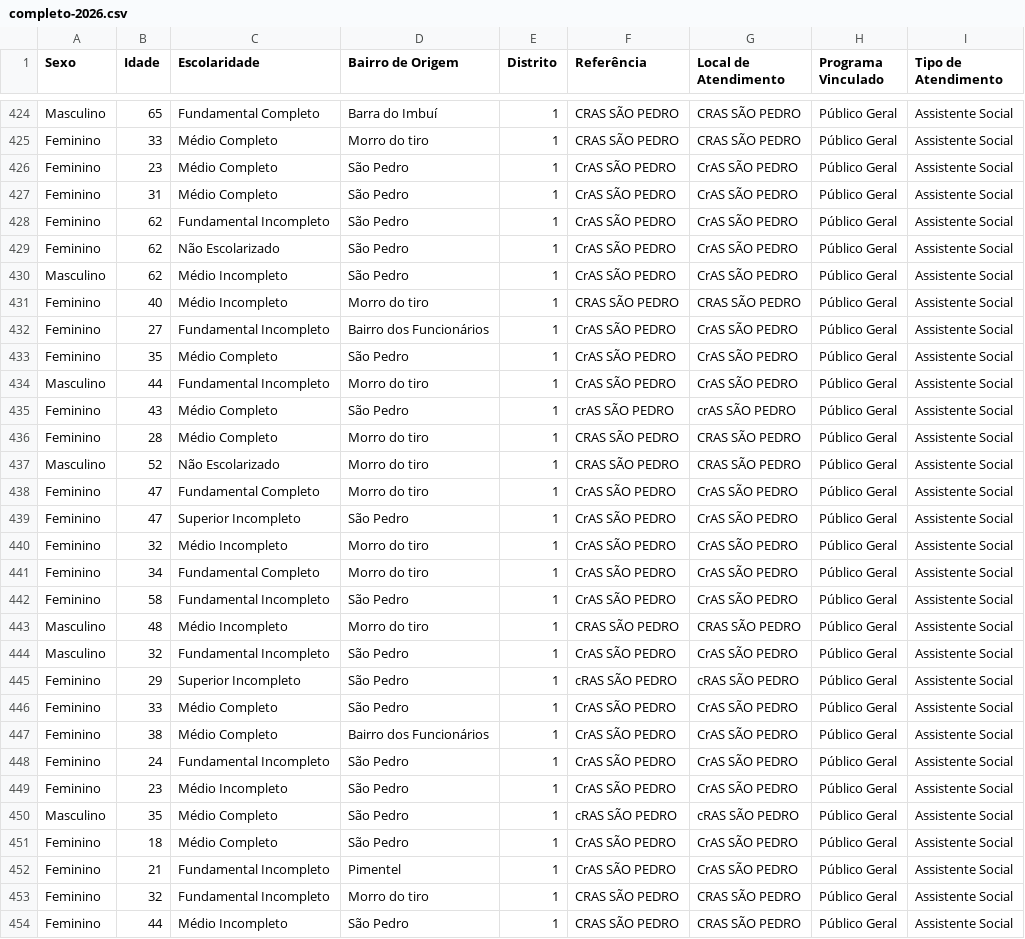
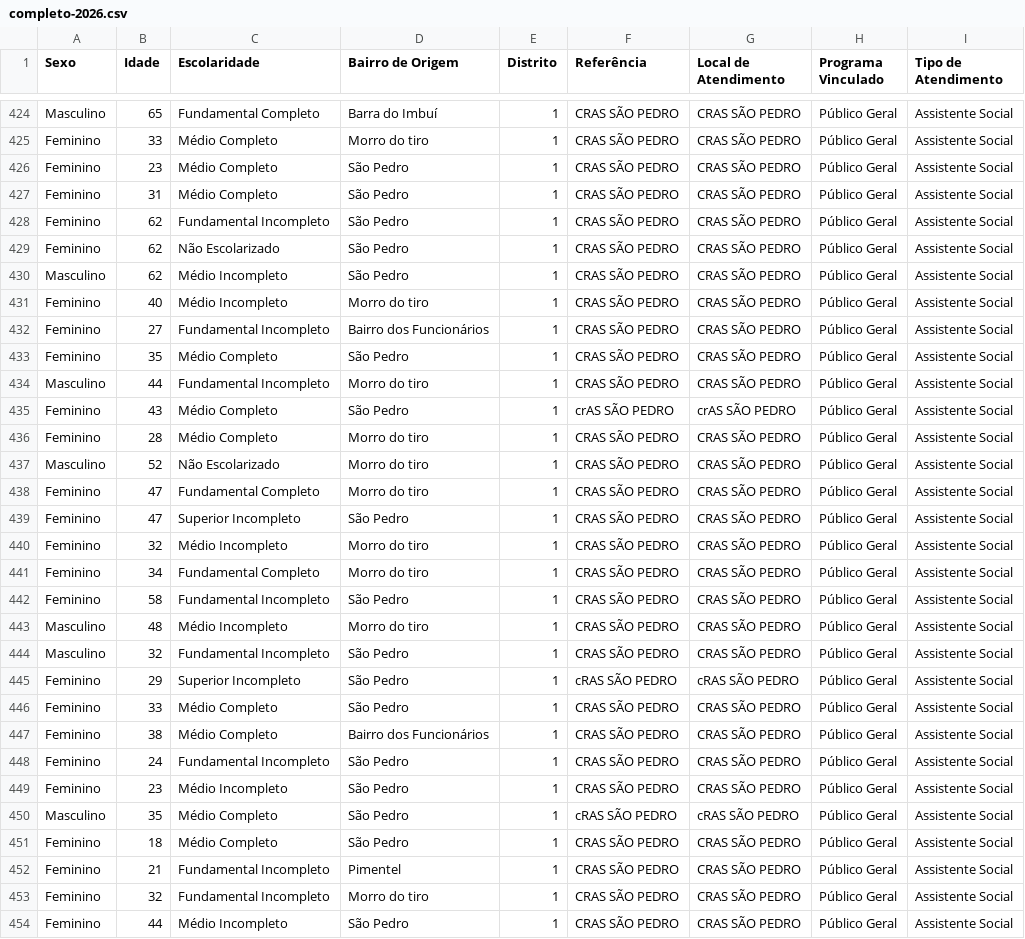
Before and after one commit to CiTecTeresopolis/dashboard-cras-2025, a CSV file: public/data/sao_pedro/completo-2026.csv, drawn as a sheet; only a part is shown, gaps mark what is left out; the diff covers the shown part only.

Commit message:
nova correção

```diff
--- a/public/data/sao_pedro/completo-2026.csv
+++ b/public/data/sao_pedro/completo-2026.csv
@@ -425,11 +425,11 @@ Masculino,65, Fundamental Completo,Barra do Imbuí,1,CRAS SÃO PEDRO,CRAS SÃO P
 Feminino,33, Médio Completo,Morro do tiro ,1,CRAS SÃO PEDRO,CRAS SÃO PEDRO,Público Geral,Assistente Social
-Feminino,23, Médio Completo,São Pedro,1,CrAS SÃO PEDRO,CrAS SÃO PEDRO,Público Geral,Assistente Social
-Feminino,31, Médio Completo,São Pedro,1,CrAS SÃO PEDRO,CrAS SÃO PEDRO,Público Geral,Assistente Social
-Feminino,62, Fundamental Incompleto,São Pedro,1,CrAS SÃO PEDRO,CrAS SÃO PEDRO,Público Geral,Assistente Social
-Feminino,62,Não Escolarizado,São Pedro,1,CrAS SÃO PEDRO,CrAS SÃO PEDRO,Público Geral,Assistente Social
-Masculino,62, Médio Incompleto,São Pedro,1,CrAS SÃO PEDRO,CrAS SÃO PEDRO,Público Geral,Assistente Social
+Feminino,23, Médio Completo,São Pedro,1,CRAS SÃO PEDRO,CRAS SÃO PEDRO,Público Geral,Assistente Social
+Feminino,31, Médio Completo,São Pedro,1,CRAS SÃO PEDRO,CRAS SÃO PEDRO,Público Geral,Assistente Social
+Feminino,62, Fundamental Incompleto,São Pedro,1,CRAS SÃO PEDRO,CRAS SÃO PEDRO,Público Geral,Assistente Social
+Feminino,62,Não Escolarizado,São Pedro,1,CRAS SÃO PEDRO,CRAS SÃO PEDRO,Público Geral,Assistente Social
+Masculino,62, Médio Incompleto,São Pedro,1,CRAS SÃO PEDRO,CRAS SÃO PEDRO,Público Geral,Assistente Social
 Feminino,40, Médio Incompleto,Morro do tiro ,1,CRAS SÃO PEDRO,CRAS SÃO PEDRO,Público Geral,Assistente Social
-Feminino,27, Fundamental Incompleto,Bairro dos Funcionários,1,CrAS SÃO PEDRO,CrAS SÃO PEDRO,Público Geral,Assistente Social
-Feminino,35, Médio Completo,São Pedro,1,CrAS SÃO PEDRO,CrAS SÃO PEDRO,Público Geral,Assistente Social
-Masculino,44, Fundamental Incompleto,Morro do tiro ,1,CrAS SÃO PEDRO,CrAS SÃO PEDRO,Público Geral,Assistente Social
+Feminino,27, Fundamental Incompleto,Bairro dos Funcionários,1,CRAS SÃO PEDRO,CRAS SÃO PEDRO,Público Geral,Assistente Social
+Feminino,35, Médio Completo,São Pedro,1,CRAS SÃO PEDRO,CRAS SÃO PEDRO,Público Geral,Assistente Social
+Masculino,44, Fundamental Incompleto,Morro do tiro ,1,CRAS SÃO PEDRO,CRAS SÃO PEDRO,Público Geral,Assistente Social
 Feminino,43, Médio Completo,São Pedro,1,crAS SÃO PEDRO,crAS SÃO PEDRO,Público Geral,Assistente Social
@@ -437,17 +437,17 @@ Feminino,28, Médio Completo,Morro do tiro ,1,CRAS SÃO PEDRO,CRAS SÃO PEDRO,P
 Masculino,52,Não Escolarizado,Morro do tiro ,1,CRAS SÃO PEDRO,CRAS SÃO PEDRO,Público Geral,Assistente Social
-Feminino,47, Fundamental Completo,Morro do tiro ,1,CrAS SÃO PEDRO,CrAS SÃO PEDRO,Público Geral,Assistente Social
-Feminino,47,Superior Incompleto,São Pedro,1,CrAS SÃO PEDRO,CrAS SÃO PEDRO,Público Geral,Assistente Social
-Feminino,32, Médio Incompleto,Morro do tiro ,1,CrAS SÃO PEDRO,CrAS SÃO PEDRO,Público Geral,Assistente Social
-Feminino,34, Fundamental Completo,Morro do tiro ,1,CrAS SÃO PEDRO,CrAS SÃO PEDRO,Público Geral,Assistente Social
-Feminino,58, Fundamental Incompleto,São Pedro,1,CrAS SÃO PEDRO,CrAS SÃO PEDRO,Público Geral,Assistente Social
+Feminino,47, Fundamental Completo,Morro do tiro ,1,CRAS SÃO PEDRO,CRAS SÃO PEDRO,Público Geral,Assistente Social
+Feminino,47,Superior Incompleto,São Pedro,1,CRAS SÃO PEDRO,CRAS SÃO PEDRO,Público Geral,Assistente Social
+Feminino,32, Médio Incompleto,Morro do tiro ,1,CRAS SÃO PEDRO,CRAS SÃO PEDRO,Público Geral,Assistente Social
+Feminino,34, Fundamental Completo,Morro do tiro ,1,CRAS SÃO PEDRO,CRAS SÃO PEDRO,Público Geral,Assistente Social
+Feminino,58, Fundamental Incompleto,São Pedro,1,CRAS SÃO PEDRO,CRAS SÃO PEDRO,Público Geral,Assistente Social
 Masculino,48, Médio Incompleto,Morro do tiro ,1,CRAS SÃO PEDRO,CRAS SÃO PEDRO,Público Geral,Assistente Social
-Masculino,32, Fundamental Incompleto,São Pedro,1,CrAS SÃO PEDRO,CrAS SÃO PEDRO,Público Geral,Assistente Social
+Masculino,32, Fundamental Incompleto,São Pedro,1,CRAS SÃO PEDRO,CRAS SÃO PEDRO,Público Geral,Assistente Social
 Feminino,29,Superior Incompleto,São Pedro,1,cRAS SÃO PEDRO,cRAS SÃO PEDRO,Público Geral,Assistente Social
-Feminino,33, Médio Completo,São Pedro,1,CrAS SÃO PEDRO,CrAS SÃO PEDRO,Público Geral,Assistente Social
-Feminino,38, Médio Completo,Bairro dos Funcionários,1,CrAS SÃO PEDRO,CrAS SÃO PEDRO,Público Geral,Assistente Social
-Feminino,24, Fundamental Incompleto,São Pedro,1,CrAS SÃO PEDRO,CrAS SÃO PEDRO,Público Geral,Assistente Social
-Feminino,23, Médio Incompleto,São Pedro,1,CrAS SÃO PEDRO,CrAS SÃO PEDRO,Público Geral,Assistente Social
+Feminino,33, Médio Completo,São Pedro,1,CRAS SÃO PEDRO,CRAS SÃO PEDRO,Público Geral,Assistente Social
+Feminino,38, Médio Completo,Bairro dos Funcionários,1,CRAS SÃO PEDRO,CRAS SÃO PEDRO,Público Geral,Assistente Social
+Feminino,24, Fundamental Incompleto,São Pedro,1,CRAS SÃO PEDRO,CRAS SÃO PEDRO,Público Geral,Assistente Social
+Feminino,23, Médio Incompleto,São Pedro,1,CRAS SÃO PEDRO,CRAS SÃO PEDRO,Público Geral,Assistente Social
 Masculino,35, Médio Completo,São Pedro,1,cRAS SÃO PEDRO,cRAS SÃO PEDRO,Público Geral,Assistente Social
-Feminino,18, Médio Completo,São Pedro,1,CrAS SÃO PEDRO,CrAS SÃO PEDRO,Público Geral,Assistente Social
-Feminino,21, Fundamental Incompleto,Pimentel ,1,CrAS SÃO PEDRO,CrAS SÃO PEDRO,Público Geral,Assistente Social
+Feminino,18, Médio Completo,São Pedro,1,CRAS SÃO PEDRO,CRAS SÃO PEDRO,Público Geral,Assistente Social
+Feminino,21, Fundamental Incompleto,Pimentel ,1,CRAS SÃO PEDRO,CRAS SÃO PEDRO,Público Geral,Assistente Social
 Feminino,32, Fundamental Incompleto,Morro do tiro ,1,CRAS SÃO PEDRO,CRAS SÃO PEDRO,Público Geral,Assistente Social
```
Also changed, not shown: 66 edited cells elsewhere in this file.
